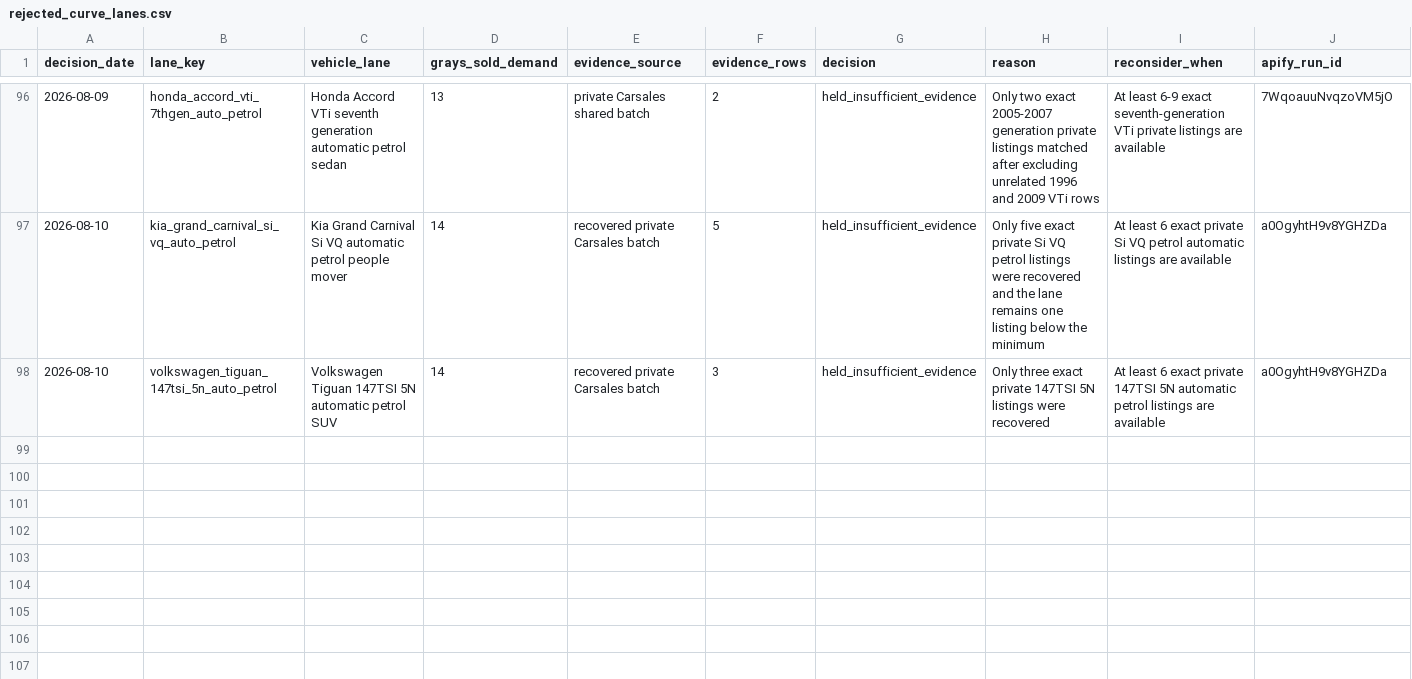
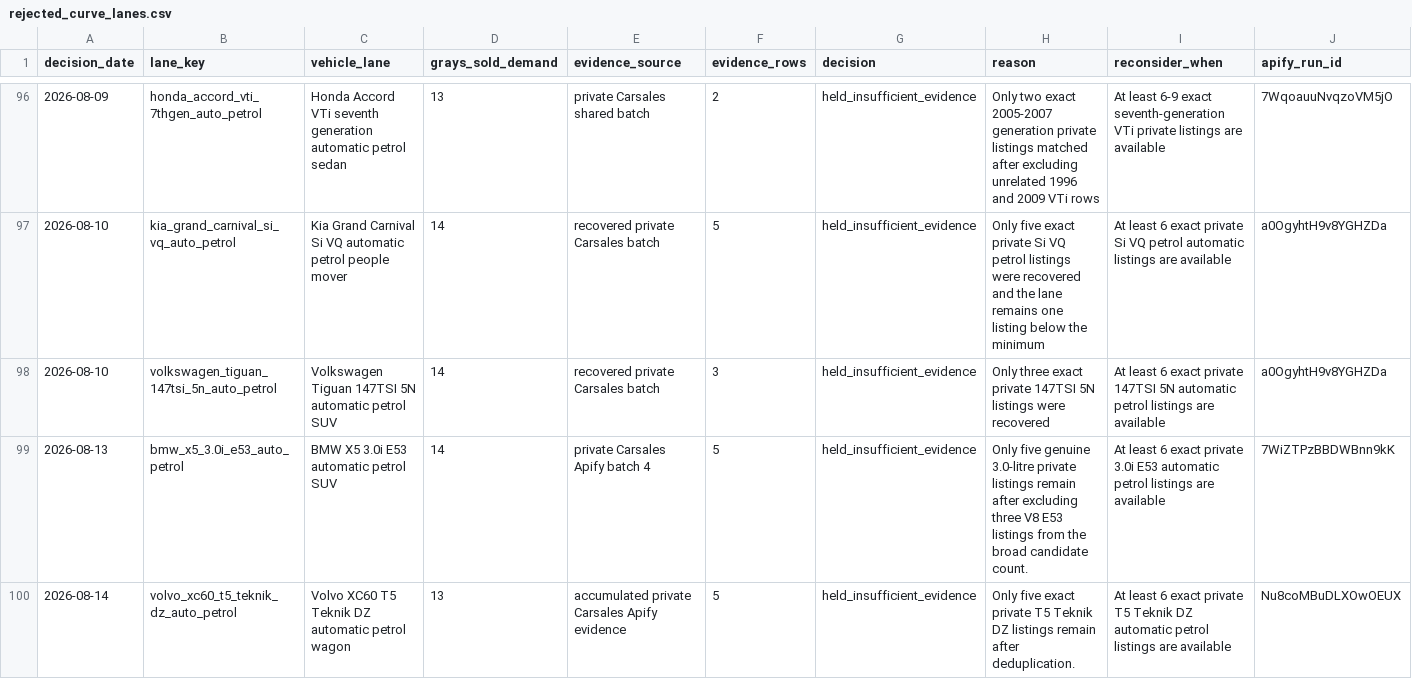
Before and after one commit to fallen-pc/autosniper, a CSV file: notes/curve_decisions/rejected_curve_lanes.csv, drawn as a sheet; only a part is shown, gaps mark what is left out; rows hold the shown columns only; the diff names each change by its address in the sheet, - before the commit and + after, or states it on an @@ line.

```diff
--- a/notes/curve_decisions/rejected_curve_lanes.csv
+++ b/notes/curve_decisions/rejected_curve_lanes.csv
+row 99: 2026-08-13 | bmw_x5_3.0i_e53_auto_petrol | BMW X5 3.0i E53 automatic petrol SUV | 14 | private Carsales Apify batch 4 | 5 | held_insufficient_evidence | Only five genuine 3.0-litre private listings remain after excluding three V8 E53 listings from the broad candidate count. | At least 6 exact private 3.0i E53 automatic petrol listings are available | 7WiZTPzBBDWBnn9kK
+row 100: 2026-08-14 | volvo_xc60_t5_teknik_dz_auto_petrol | Volvo XC60 T5 Teknik DZ automatic petrol wagon | 13 | accumulated private Carsales Apify evidence | 5 | held_insufficient_evidence | Only five exact private T5 Teknik DZ listings remain after deduplication. | At least 6 exact private T5 Teknik DZ automatic petrol listings are available | Nu8coMBuDLXOwOEUX
```
Also changed, not shown: CSV_data/restricted/versions/curves_manifest.csv, 5 other files.
